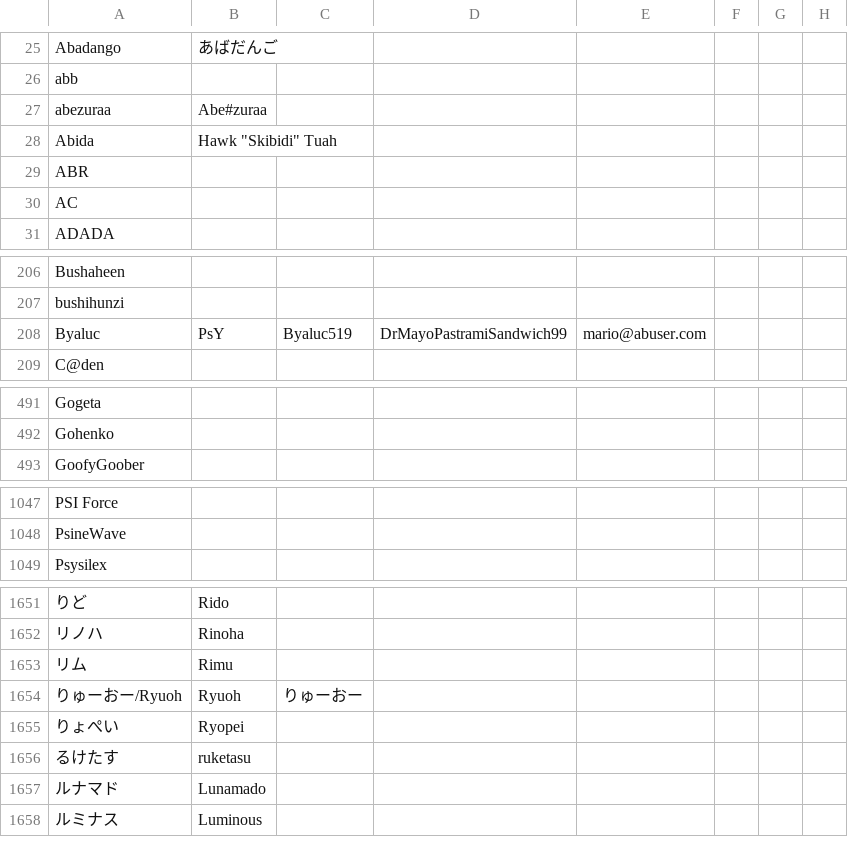
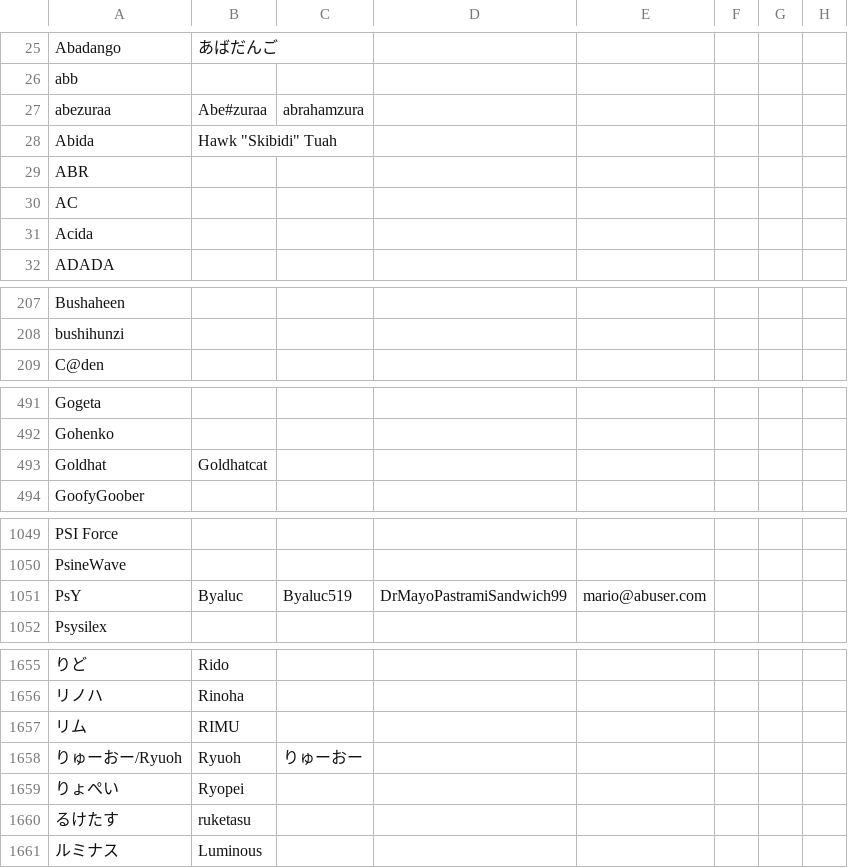
Before and after one commit to kenniky/ultrank-scoring, a CSV file: ultrank_tags.csv, drawn as a sheet; only a part is shown, gaps mark what is left out; removed rows and columns are numbered as before the commit, all else as after; the diff covers the shown part only; the diff names each change by its address in the sheet, - before the commit and + after, or states it on an @@ line.

```diff
--- a/ultrank_tags.csv
+++ b/ultrank_tags.csv
-C27: (empty)
+C27: abrahamzura
+row 31: Acida
-row 208: Byaluc | PsY | Byaluc519 | DrMayoPastramiSandwich99 | mario@abuser.com
+row 493: Goldhat | Goldhatcat
+row 1051: PsY | Byaluc | Byaluc519 | DrMayoPastramiSandwich99 | mario@abuser.com
-B1657: Rimu
+B1657: RIMU
-row 1657: ルナマド | Lunamado
```
Also changed, not shown: 2 added rows and 2 edited cells elsewhere in this file, ultrank_players.csv.
